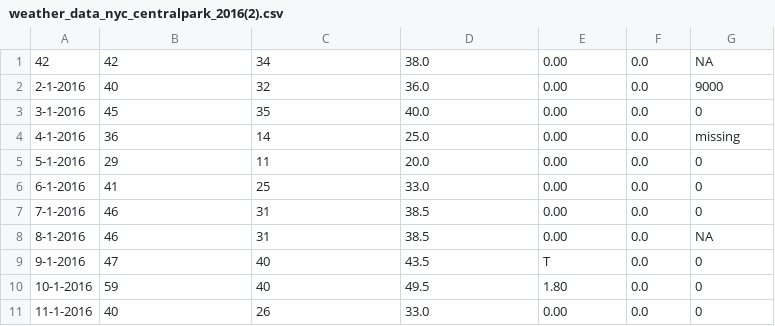
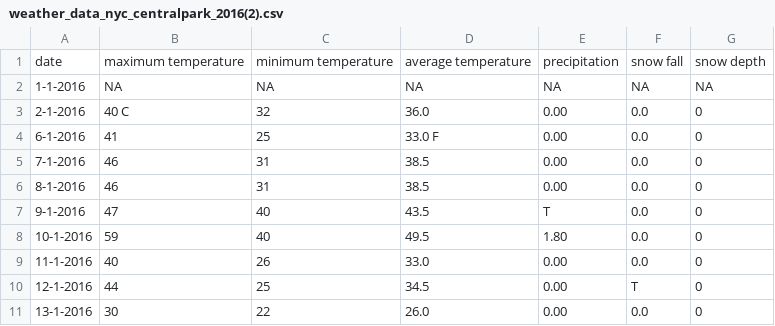
Before and after one commit to romannjoroge/DataScienceStar, a CSV file: weather_data_nyc_centralpark_2016(2).csv, drawn as a sheet; only a part is shown; the shorter side is filled out with more unchanged rows.

```diff
--- a/weather_data_nyc_centralpark_2016(2).csv
+++ b/weather_data_nyc_centralpark_2016(2).csv
@@ -1,9 +1,7 @@
-42,42,34,38.0,0.00,0.0,NA
-2-1-2016,40,32,36.0,0.00,0.0,9000
-3-1-2016,45,35,40.0,0.00,0.0,0
-4-1-2016,36,14,25.0,0.00,0.0,missing
-5-1-2016,29,11,20.0,0.00,0.0,0
-6-1-2016,41,25,33.0,0.00,0.0,0
+date,maximum temperature,minimum temperature,average temperature,precipitation,snow fall,snow depth
+1-1-2016,NA,NA,NA,NA,NA,NA
+2-1-2016,40 C,32,36.0,0.00,0.0,0
+6-1-2016,41,25,33.0 F,0.00,0.0,0
 7-1-2016,46,31,38.5,0.00,0.0,0
-8-1-2016,46,31,38.5,0.00,0.0,NA
+8-1-2016,46,31,38.5,0.00,0.0,0
 9-1-2016,47,40,43.5,T,0.0,0
```
Also changed, not shown: 1 other file.
